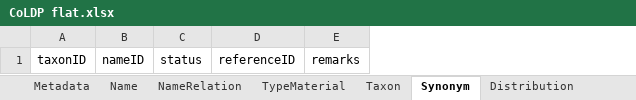
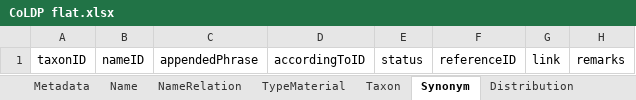
Before and after one commit to CatalogueOfLife/coldp, an Excel workbook: templates/CoLDP flat.xlsx, sheet Synonym, drawn as a sheet; values as stored, in another font and other column widths than the file's, no borders; the diff names each change by its address in the sheet, - before the commit and + after, or states it on an @@ line.

Commit message:
Fix excel templates and use appendedPhrase instead of appendedNamePhrase

```diff
--- a/templates/CoLDP flat.xlsx (sheet Synonym)
+++ b/templates/CoLDP flat.xlsx (sheet Synonym)
+column C, row 1: appendedPhrase
+column D, row 1: accordingToID
+column G, row 1: link
```
Also changed, not shown: sheet Taxon, templates/CoLDP nameusage.xlsx, templates/CoLDP parent-child.xlsx, 8 other files.
